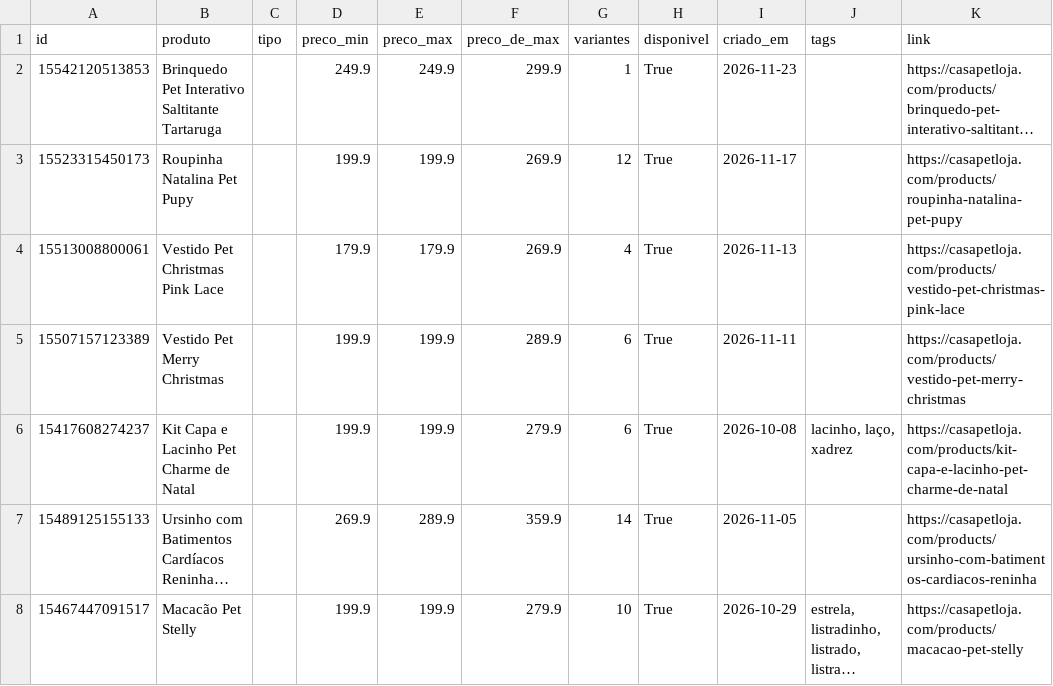
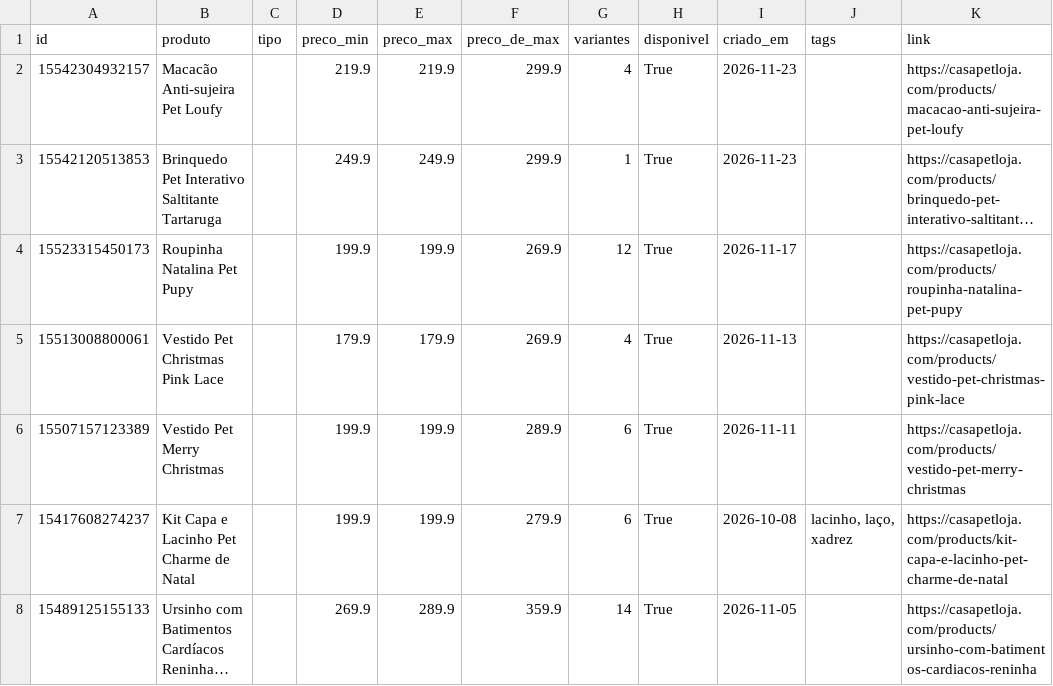
Before and after one commit to helioncontato1-coder/coletor-dados, a CSV file: dados/lojas/casapetloja.com.csv, drawn as a sheet; only a part is shown; the shorter side is filled out with more unchanged rows; long unchanged cells end in …; the diff names each change by its address in the sheet, - before the commit and + after, or states it on an @@ line.

```diff
--- a/dados/lojas/casapetloja.com.csv
+++ b/dados/lojas/casapetloja.com.csv
+row 2: 15542304932157 | Macacão Anti-sujeira Pet Loufy |  | 219.9 | 219.9 | 299.9 | 4 | True | 2026-11-23 |  | https://casapetloja.com/products/macacao-anti-sujeira-pet-loufy
```
Also changed, not shown: dados/lojas/mudancas.csv, dados/lojas/pelsbarn.com.csv, 1 other file.
